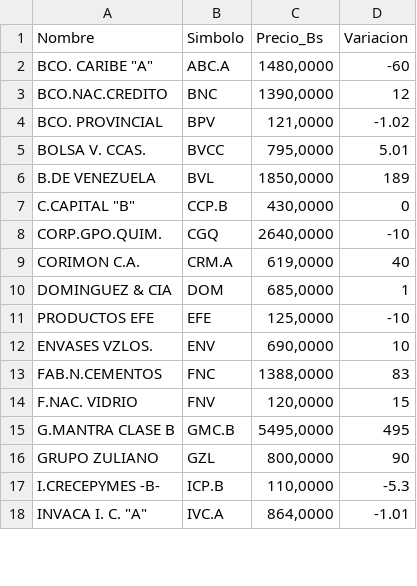
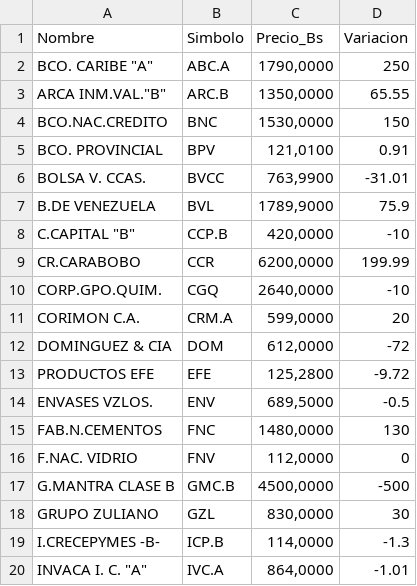
Before and after one commit to JoseAlirioCardoza/BVC, a CSV file: data_bvc_actual.csv, drawn as a sheet; only a part is shown; the diff covers the shown part only.

```diff
--- a/data_bvc_actual.csv
+++ b/data_bvc_actual.csv
@@ -1,18 +1,20 @@
 Nombre,Simbolo,Precio_Bs,Variacion
-"BCO. CARIBE ""A""",ABC.A,"1480,0000",-60
-BCO.NAC.CREDITO,BNC,"1390,0000",12
-BCO. PROVINCIAL,BPV,"121,0000",-1.02
-BOLSA V. CCAS.,BVCC,"795,0000",5.01
-B.DE VENEZUELA,BVL,"1850,0000",189
-"C.CAPITAL ""B""",CCP.B,"430,0000",0
+"BCO. CARIBE ""A""",ABC.A,"1790,0000",250
+"ARCA INM.VAL.""B""",ARC.B,"1350,0000",65.55
+BCO.NAC.CREDITO,BNC,"1530,0000",150
+BCO. PROVINCIAL,BPV,"121,0100",0.91
+BOLSA V. CCAS.,BVCC,"763,9900",-31.01
+B.DE VENEZUELA,BVL,"1789,9000",75.9
+"C.CAPITAL ""B""",CCP.B,"420,0000",-10
+CR.CARABOBO,CCR,"6200,0000",199.99
 CORP.GPO.QUIM.,CGQ,"2640,0000",-10
-CORIMON C.A.,CRM.A,"619,0000",40
-DOMINGUEZ & CIA,DOM,"685,0000",1
-PRODUCTOS EFE,EFE,"125,0000",-10
-ENVASES VZLOS.,ENV,"690,0000",10
-FAB.N.CEMENTOS,FNC,"1388,0000",83
-F.NAC. VIDRIO,FNV,"120,0000",15
-G.MANTRA CLASE B,GMC.B,"5495,0000",495
-GRUPO ZULIANO,GZL,"800,0000",90
-I.CRECEPYMES -B-,ICP.B,"110,0000",-5.3
+CORIMON C.A.,CRM.A,"599,0000",20
+DOMINGUEZ & CIA,DOM,"612,0000",-72
+PRODUCTOS EFE,EFE,"125,2800",-9.72
+ENVASES VZLOS.,ENV,"689,5000",-0.5
+FAB.N.CEMENTOS,FNC,"1480,0000",130
+F.NAC. VIDRIO,FNV,"112,0000",0
+G.MANTRA CLASE B,GMC.B,"4500,0000",-500
+GRUPO ZULIANO,GZL,"830,0000",30
+I.CRECEPYMES -B-,ICP.B,"114,0000",-1.3
 "INVACA I. C. ""A""",IVC.A,"864,0000",-1.01
```
Also changed, not shown: 24 edited cells elsewhere in this file.
